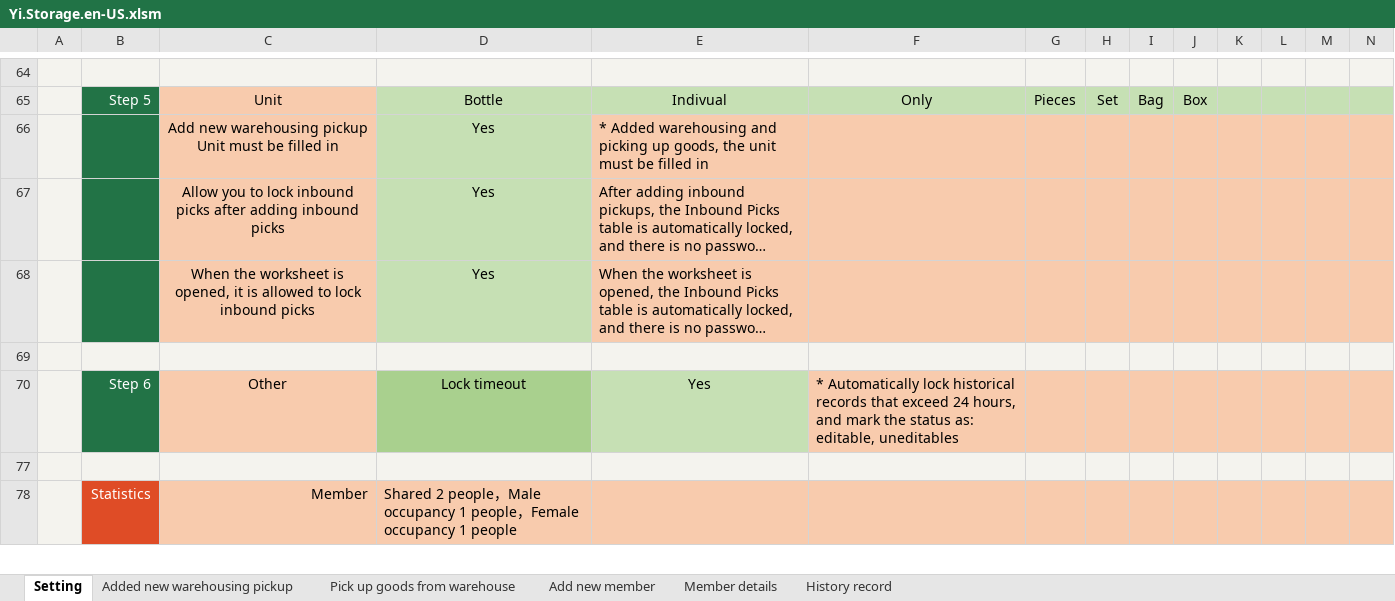
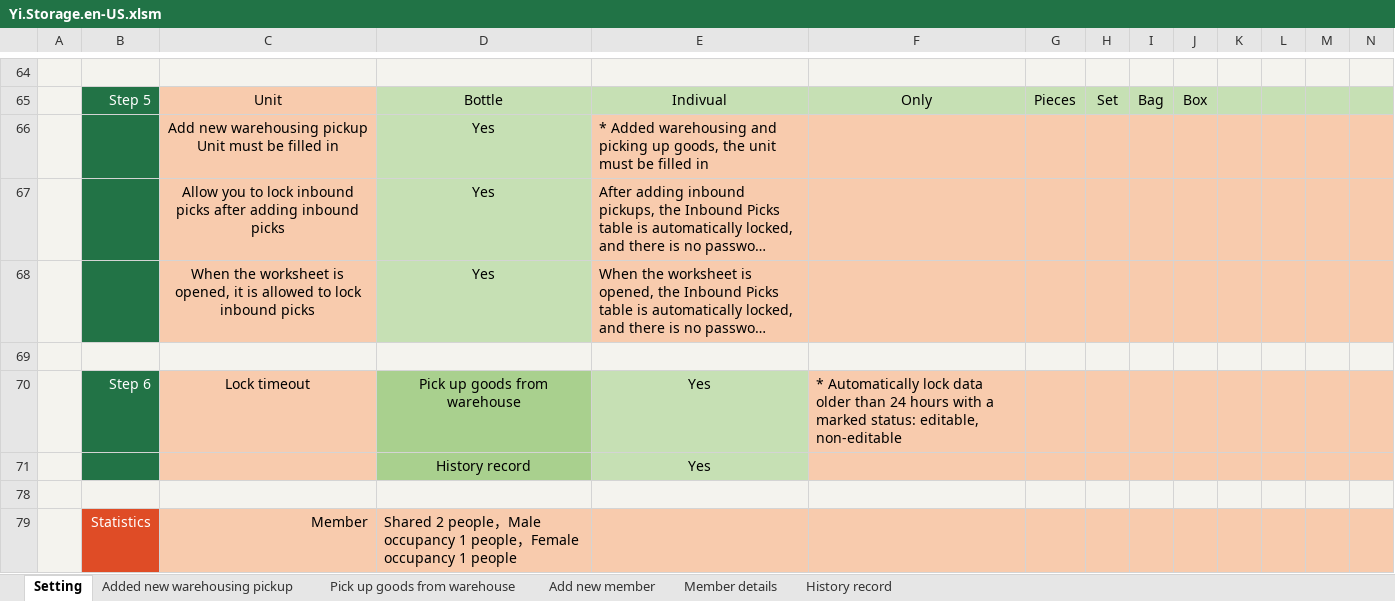
Before and after one commit to ilikeyi/Office, an Excel workbook: Download/Storage/Yi.Storage.en-US.xlsm, sheet Setting, drawn as a sheet; only a part is shown, gaps mark what is left out; long unchanged cells end in …; values as stored, in another font and other column widths than the file's, no borders; charts and pictures and conditional formats and table styles not drawn; rows hold the shown columns only; the diff names each change by its address in the sheet, - before the commit and + after, or states it on an @@ line.

```diff
--- a/Download/Storage/Yi.Storage.en-US.xlsm (sheet Setting)
+++ b/Download/Storage/Yi.Storage.en-US.xlsm (sheet Setting)
-C70: Other
+C70: Lock timeout
-D70: Lock timeout
+D70: Pick up goods from warehouse
-F70: …Automatically lock historical records that exceed 24 hours, and mark the status as: editable, uneditables
+F70: …Automatically lock data older than 24 hours with a marked status: editable, non-editable
+row 71:  |  |  | History record | Yes
```
Also changed, not shown: sheet Pick up goods from warehouse, Download/Storage/Yi.Storage.zh-CN.xlsm, Download/Storage/Yi.Storage.zh-TW.xlsm.
